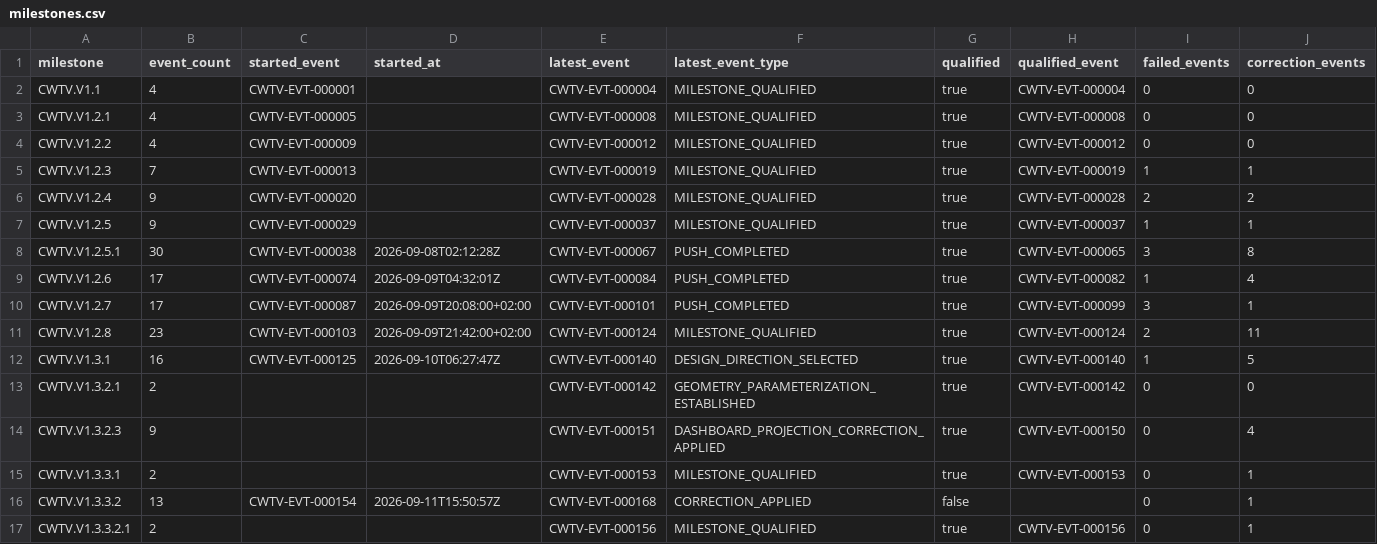
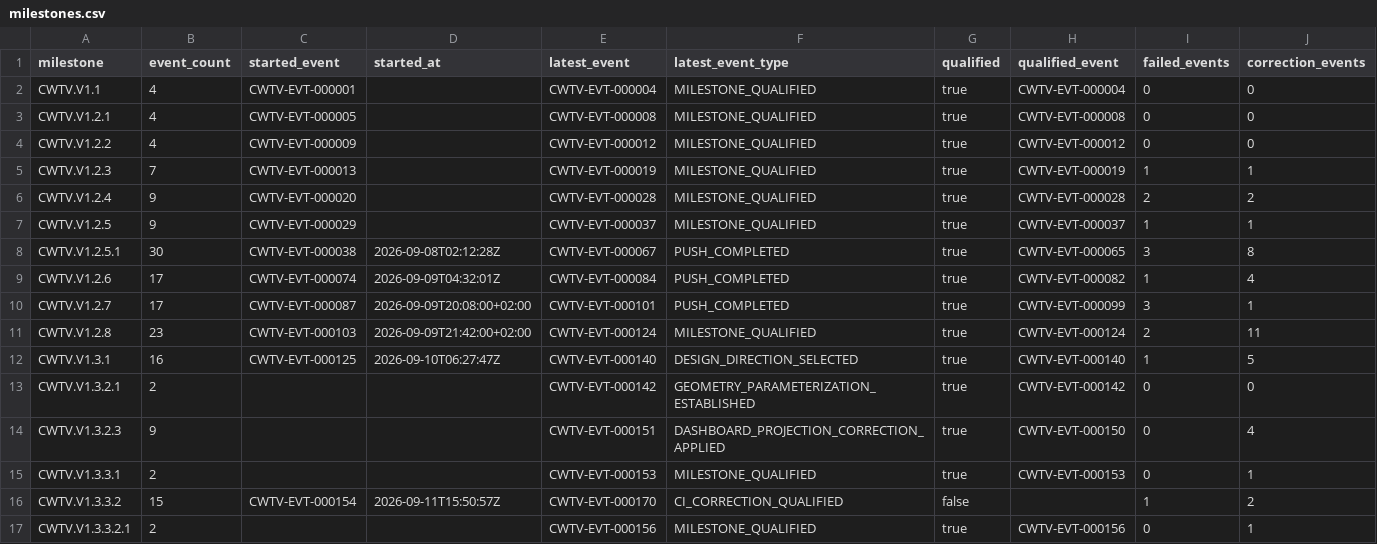
Before and after one commit to Asleki/cinewatch-tv, a CSV file: nexvox/engineering/datasets/milestones.csv, drawn as a sheet; only a part is shown; the diff names each change by its address in the sheet, - before the commit and + after, or states it on an @@ line.

```diff
--- a/nexvox/engineering/datasets/milestones.csv
+++ b/nexvox/engineering/datasets/milestones.csv
-B16 (event_count): 13
+B16 (event_count): 15
-E16 (latest_event): CWTV-EVT-000168
+E16 (latest_event): CWTV-EVT-000170
-F16 (latest_event_type): CORRECTION_APPLIED
+F16 (latest_event_type): CI_CORRECTION_QUALIFIED
-I16 (failed_events): 0
+I16 (failed_events): 1
-J16 (correction_events): 1
+J16 (correction_events): 2
```
Also changed, not shown: nexvox/engineering/datasets/commit-changes.csv, nexvox/engineering/datasets/commits.csv, 17 other files.
